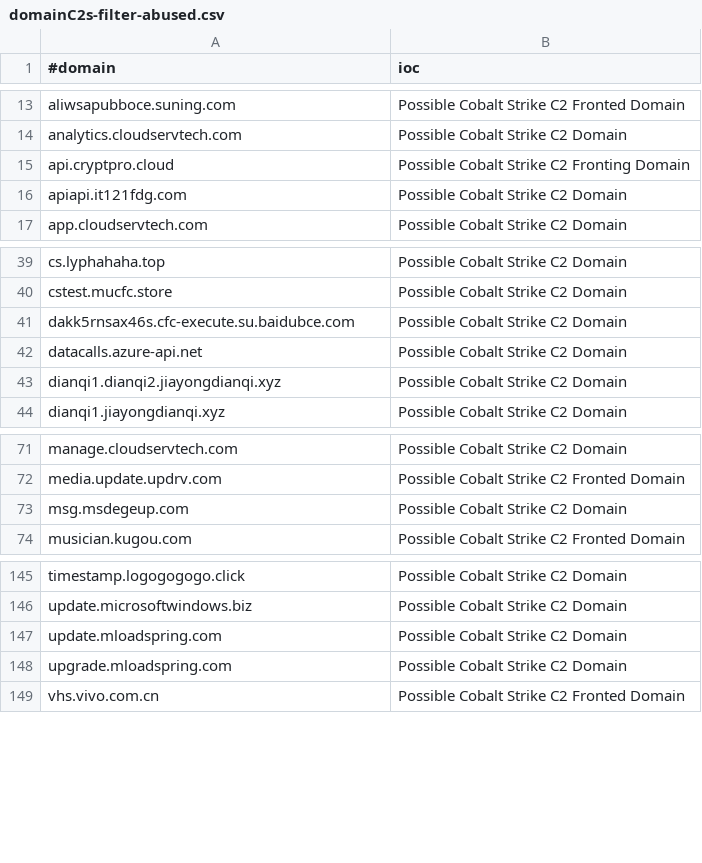
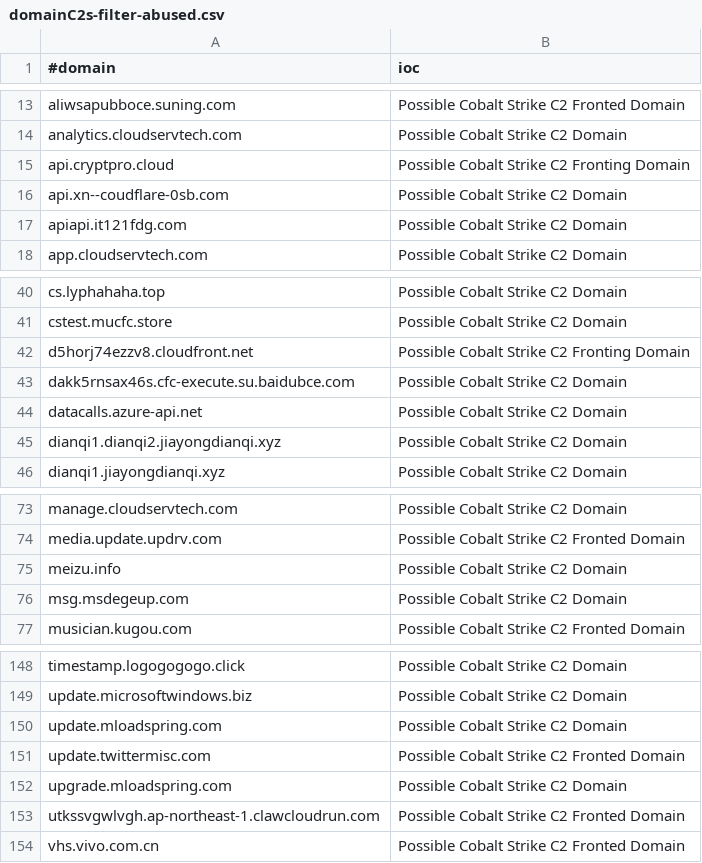
Before and after one commit to Xavier001/IOCs, a CSV file: domainC2s-filter-abused.csv, drawn as a sheet; only a part is shown, gaps mark what is left out; the diff names each change by its address in the sheet, - before the commit and + after, or states it on an @@ line.

```diff
--- a/domainC2s-filter-abused.csv
+++ b/domainC2s-filter-abused.csv
+row 16: api.xn--coudflare-0sb.com | Possible Cobalt Strike C2 Domain
+row 42: d5horj74ezzv8.cloudfront.net | Possible Cobalt Strike C2 Fronting Domain
+row 75: meizu.info | Possible Cobalt Strike C2 Domain
+row 151: update.twittermisc.com | Possible Cobalt Strike C2 Fronted Domain
+row 153: utkssvgwlvgh.ap-northeast-1.clawcloudrun.com | Possible Cobalt Strike C2 Fronted Domain
```
Also changed, not shown: IPC2s.csv, domainC2swithURL.csv, 4 other files.
